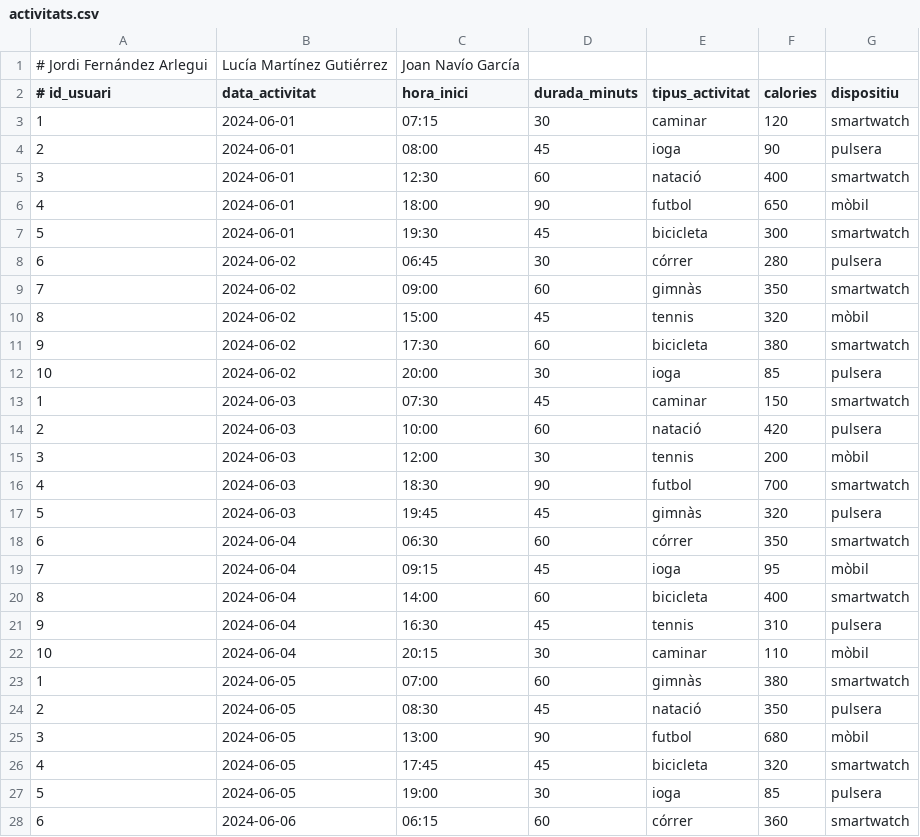
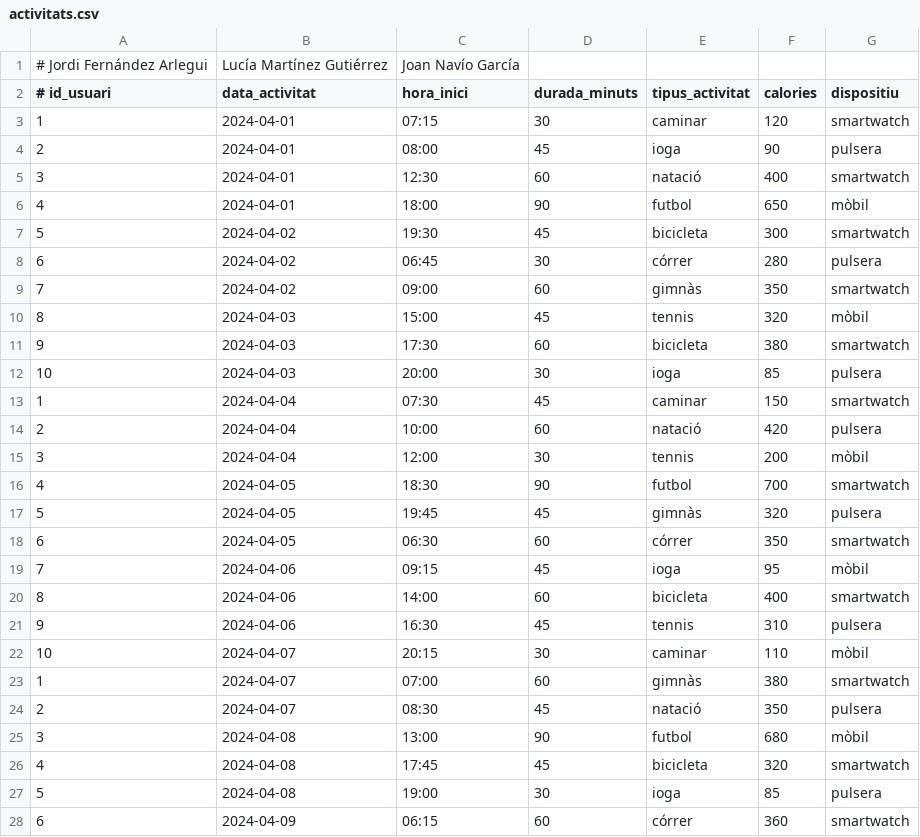
Before and after one commit to lucia-M-G/LSFitWell_Tracker, a CSV file: activitats.csv, drawn as a sheet; only a part is shown; the diff covers the shown part only.

Commit message:
csv dels dies d'abril

```diff
--- a/activitats.csv
+++ b/activitats.csv
@@ -2,27 +2,27 @@
 # id_usuari,data_activitat,hora_inici,durada_minuts,tipus_activitat,calories,dispositiu
-1,2024-06-01,07:15,30,caminar,120,smartwatch
-2,2024-06-01,08:00,45,ioga,90,pulsera
-3,2024-06-01,12:30,60,natació,400,smartwatch
-4,2024-06-01,18:00,90,futbol,650,mòbil
-5,2024-06-01,19:30,45,bicicleta,300,smartwatch
-6,2024-06-02,06:45,30,córrer,280,pulsera
-7,2024-06-02,09:00,60,gimnàs,350,smartwatch
-8,2024-06-02,15:00,45,tennis,320,mòbil
-9,2024-06-02,17:30,60,bicicleta,380,smartwatch
-10,2024-06-02,20:00,30,ioga,85,pulsera
-1,2024-06-03,07:30,45,caminar,150,smartwatch
-2,2024-06-03,10:00,60,natació,420,pulsera
-3,2024-06-03,12:00,30,tennis,200,mòbil
-4,2024-06-03,18:30,90,futbol,700,smartwatch
-5,2024-06-03,19:45,45,gimnàs,320,pulsera
-6,2024-06-04,06:30,60,córrer,350,smartwatch
-7,2024-06-04,09:15,45,ioga,95,mòbil
-8,2024-06-04,14:00,60,bicicleta,400,smartwatch
-9,2024-06-04,16:30,45,tennis,310,pulsera
-10,2024-06-04,20:15,30,caminar,110,mòbil
-1,2024-06-05,07:00,60,gimnàs,380,smartwatch
-2,2024-06-05,08:30,45,natació,350,pulsera
-3,2024-06-05,13:00,90,futbol,680,mòbil
-4,2024-06-05,17:45,45,bicicleta,320,smartwatch
-5,2024-06-05,19:00,30,ioga,85,pulsera
-6,2024-06-06,06:15,60,córrer,360,smartwatch
+1,2024-04-01,07:15,30,caminar,120,smartwatch
+2,2024-04-01,08:00,45,ioga,90,pulsera
+3,2024-04-01,12:30,60,natació,400,smartwatch
+4,2024-04-01,18:00,90,futbol,650,mòbil
+5,2024-04-02,19:30,45,bicicleta,300,smartwatch
+6,2024-04-02,06:45,30,córrer,280,pulsera
+7,2024-04-02,09:00,60,gimnàs,350,smartwatch
+8,2024-04-03,15:00,45,tennis,320,mòbil
+9,2024-04-03,17:30,60,bicicleta,380,smartwatch
+10,2024-04-03,20:00,30,ioga,85,pulsera
+1,2024-04-04,07:30,45,caminar,150,smartwatch
+2,2024-04-04,10:00,60,natació,420,pulsera
+3,2024-04-04,12:00,30,tennis,200,mòbil
+4,2024-04-05,18:30,90,futbol,700,smartwatch
+5,2024-04-05,19:45,45,gimnàs,320,pulsera
+6,2024-04-05,06:30,60,córrer,350,smartwatch
+7,2024-04-06,09:15,45,ioga,95,mòbil
+8,2024-04-06,14:00,60,bicicleta,400,smartwatch
+9,2024-04-06,16:30,45,tennis,310,pulsera
+10,2024-04-07,20:15,30,caminar,110,mòbil
+1,2024-04-07,07:00,60,gimnàs,380,smartwatch
+2,2024-04-07,08:30,45,natació,350,pulsera
+3,2024-04-08,13:00,90,futbol,680,mòbil
+4,2024-04-08,17:45,45,bicicleta,320,smartwatch
+5,2024-04-08,19:00,30,ioga,85,pulsera
+6,2024-04-09,06:15,60,córrer,360,smartwatch
```
Also changed, not shown: 74 edited cells elsewhere in this file.
